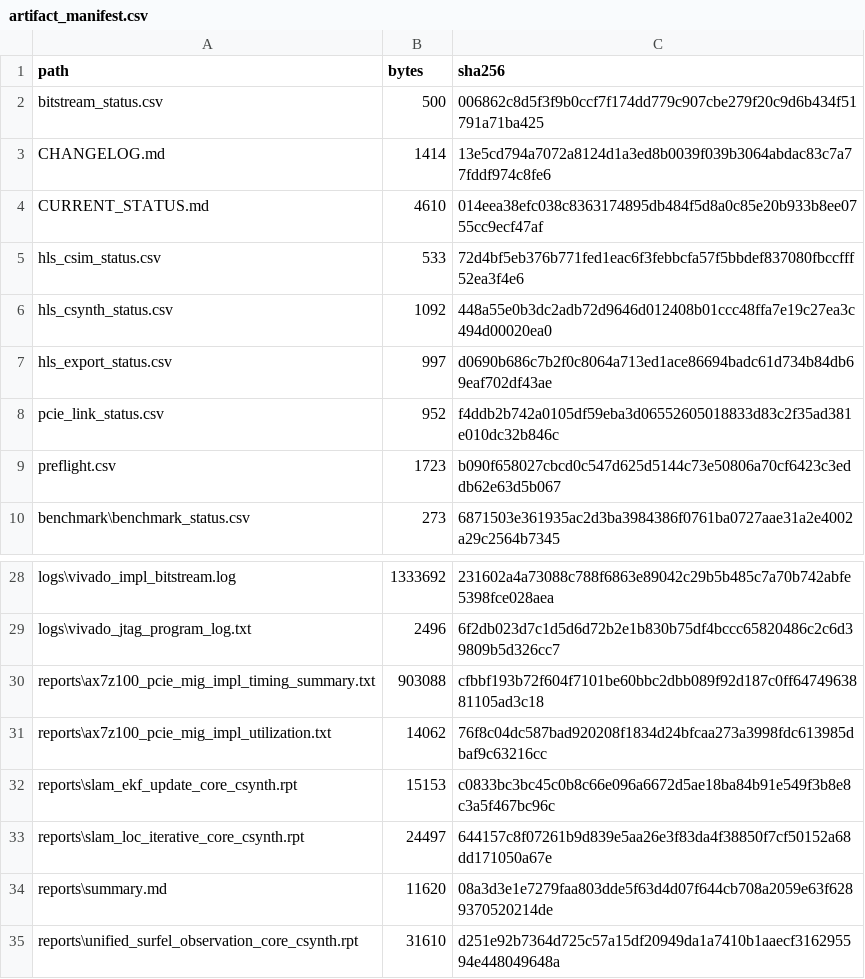
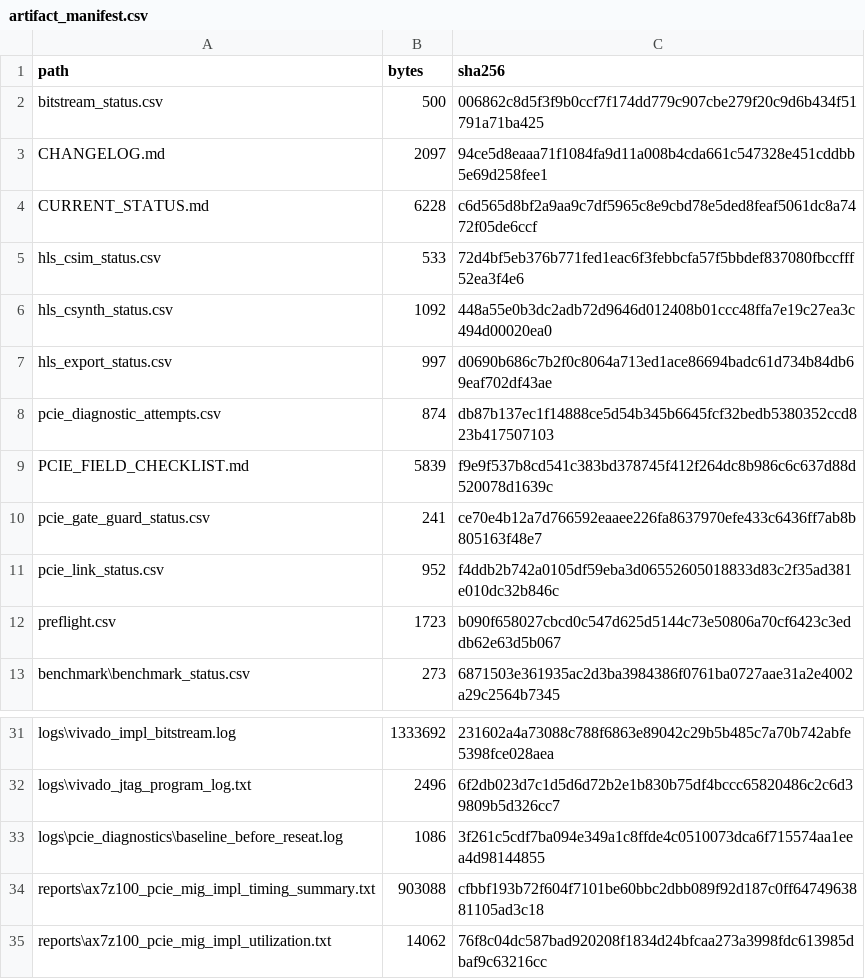
Before and after one commit to cgwmyqc/lightning-lm-acc, a CSV file: reports/nma/r0/artifact_manifest.csv, drawn as a sheet; only a part is shown, gaps mark what is left out; the shorter side is filled out with more unchanged rows.

Commit message:
add PCIe x4 field diagnostics and hard gates

```diff
--- a/reports/nma/r0/artifact_manifest.csv
+++ b/reports/nma/r0/artifact_manifest.csv
@@ -2,4 +2,4 @@
 "bitstream_status.csv","500","006862c8d5f3f9b0ccf7f174dd779c907cbe279f20c9d6b434f51791a71ba425"
-"CHANGELOG.md","1414","13e5cd794a7072a8124d1a3ed8b0039f039b3064abdac83c7a77fddf974c8fe6"
-"CURRENT_STATUS.md","4610","014eea38efc038c8363174895db484f5d8a0c85e20b933b8ee0755cc9ecf47af"
+"CHANGELOG.md","2097","94ce5d8eaaa71f1084fa9d11a008b4cda661c547328e451cddbb5e69d258fee1"
+"CURRENT_STATUS.md","6228","c6d565d8bf2a9aa9c7df5965c8e9cbd78e5ded8feaf5061dc8a7472f05de6ccf"
 "hls_csim_status.csv","533","72d4bf5eb376b771fed1eac6f3febbcfa57f5bbdef837080fbccfff52ea3f4e6"
@@ -7,2 +7,5 @@
 "hls_export_status.csv","997","d0690b686c7b2f0c8064a713ed1ace86694badc61d734b84db69eaf702df43ae"
+"pcie_diagnostic_attempts.csv","874","db87b137ec1f14888ce5d54b345b6645fcf32bedb5380352ccd823b417507103"
+"PCIE_FIELD_CHECKLIST.md","5839","f9e9f537b8cd541c383bd378745f412f264dc8b986c6c637d88d520078d1639c"
+"pcie_gate_guard_status.csv","241","ce70e4b12a7d766592eaaee226fa8637970efe433c6436ff7ab8b805163f48e7"
 "pcie_link_status.csv","952","f4ddb2b742a0105df59eba3d06552605018833d83c2f35ad381e010dc32b846c"
@@ -29,2 +32,3 @@
 "logs\vivado_jtag_program_log.txt","2496","6f2db023d7c1d5d6d72b2e1b830b75df4bccc65820486c2c6d39809b5d326cc7"
+"logs\pcie_diagnostics\baseline_before_reseat.log","1086","3f261c5cdf7ba094e349a1c8ffde4c0510073dca6f715574aa1eea4d98144855"
 "reports\ax7z100_pcie_mig_impl_timing_summary.txt","903088","cfbbf193b72f604f7101be60bbc2dbb089f92d187c0ff6474963881105ad3c18"
```
Also changed, not shown: 15 other files.
